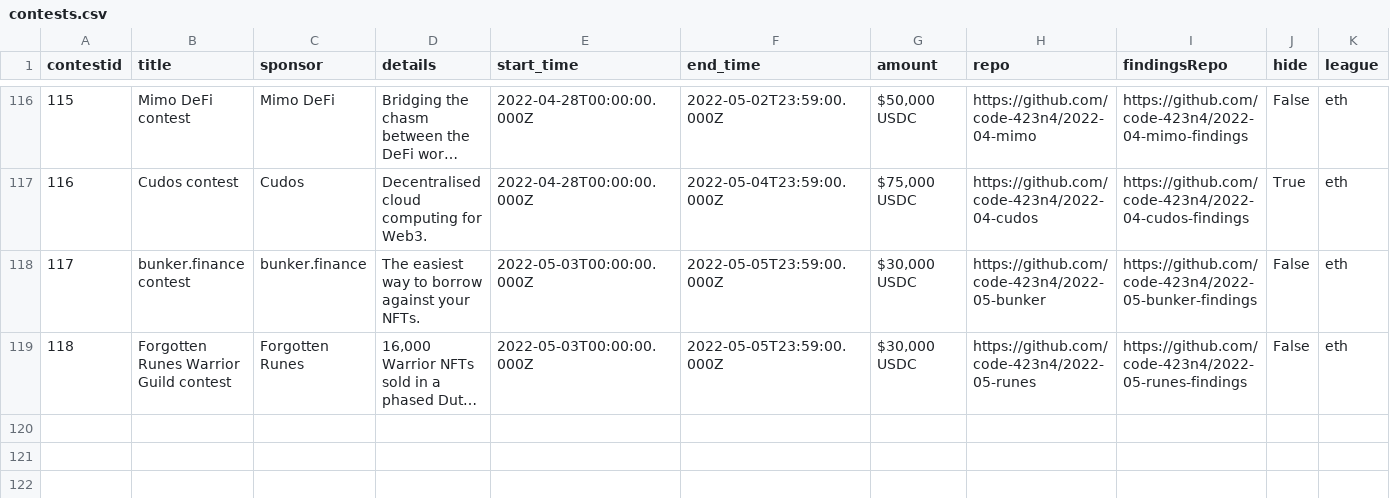
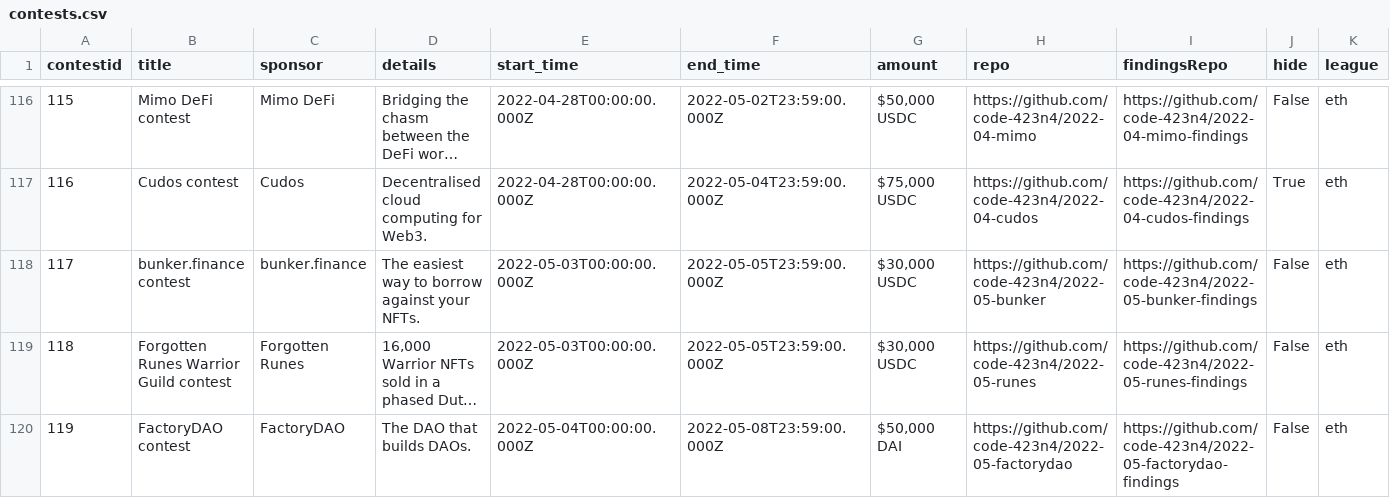
Before and after one commit to code-423n4/code423n4.com, a CSV file: _data/contests/contests.csv, drawn as a sheet; only a part is shown, gaps mark what is left out; long unchanged cells end in …; the diff names each change by its address in the sheet, - before the commit and + after, or states it on an @@ line.

Commit message:
Update contests.csv

```diff
--- a/_data/contests/contests.csv
+++ b/_data/contests/contests.csv
+row 120: 119 | FactoryDAO contest | FactoryDAO | The DAO that builds DAOs. | 2022-05-04T00:00:00.000Z | 2022-05-08T23:59:00.000Z | $50,000 DAI | https://github.com/code-423n4/2022-05-factorydao | https://github.com/code-423n4/2022-05-factorydao-findings | False | eth
```
